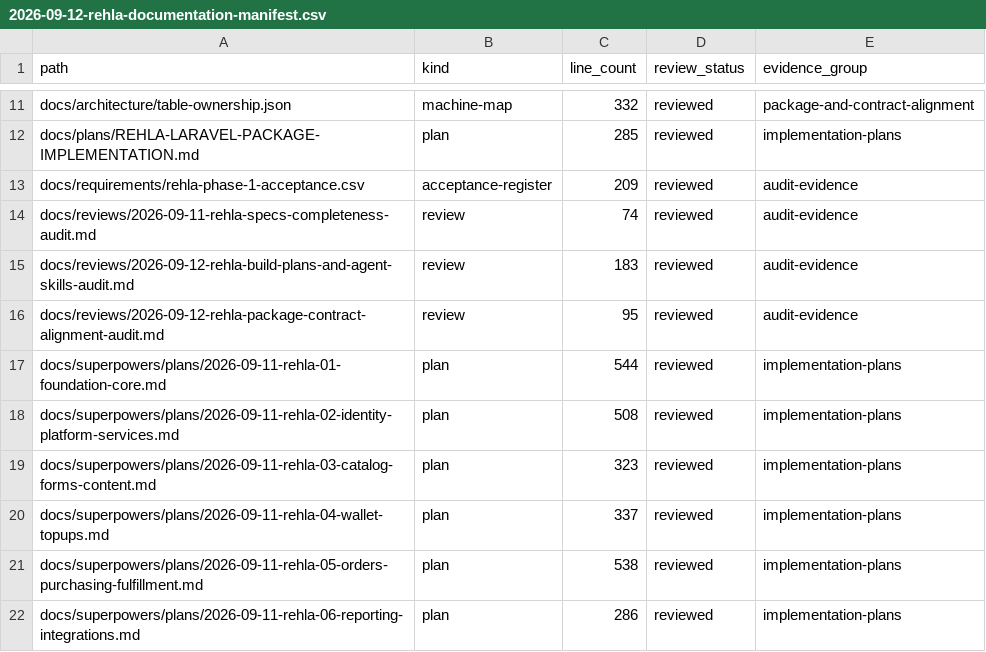
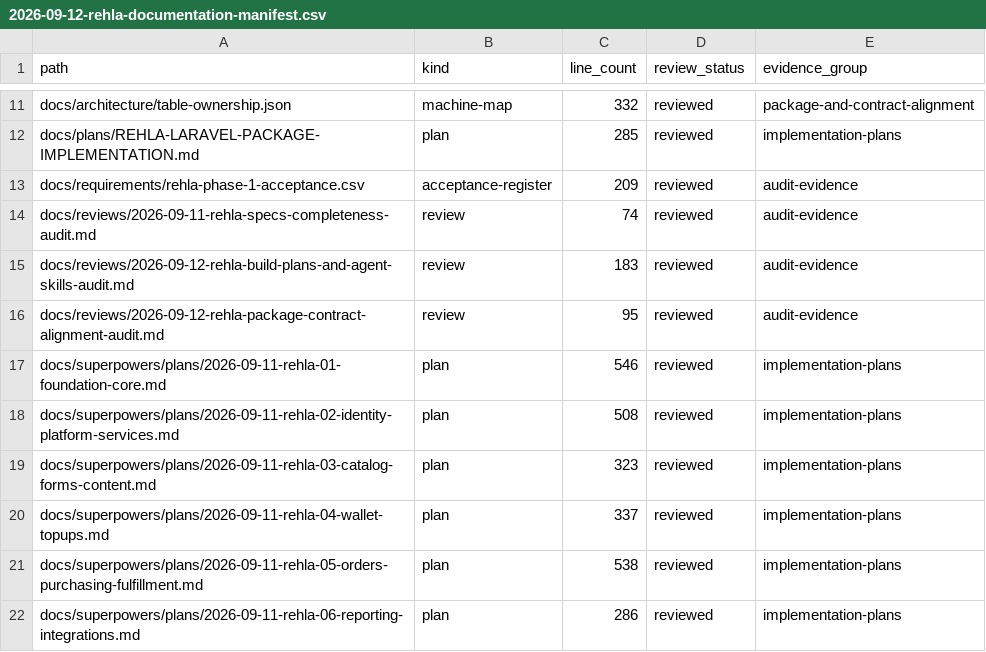
Before and after one commit to nasoomaa/rehla2, a CSV file: docs/reviews/2026-09-12-rehla-documentation-manifest.csv, drawn as a sheet; only a part is shown, gaps mark what is left out.

```diff
--- a/docs/reviews/2026-09-12-rehla-documentation-manifest.csv
+++ b/docs/reviews/2026-09-12-rehla-documentation-manifest.csv
@@ -16,3 +16,3 @@ docs/reviews/2026-09-12-rehla-build-plans-and-agent-skills-audit.md,review,183,r
 docs/reviews/2026-09-12-rehla-package-contract-alignment-audit.md,review,95,reviewed,audit-evidence
-docs/superpowers/plans/2026-09-11-rehla-01-foundation-core.md,plan,544,reviewed,implementation-plans
+docs/superpowers/plans/2026-09-11-rehla-01-foundation-core.md,plan,546,reviewed,implementation-plans
 docs/superpowers/plans/2026-09-11-rehla-02-identity-platform-services.md,plan,508,reviewed,implementation-plans
```
Also changed, not shown: 12 other files.
